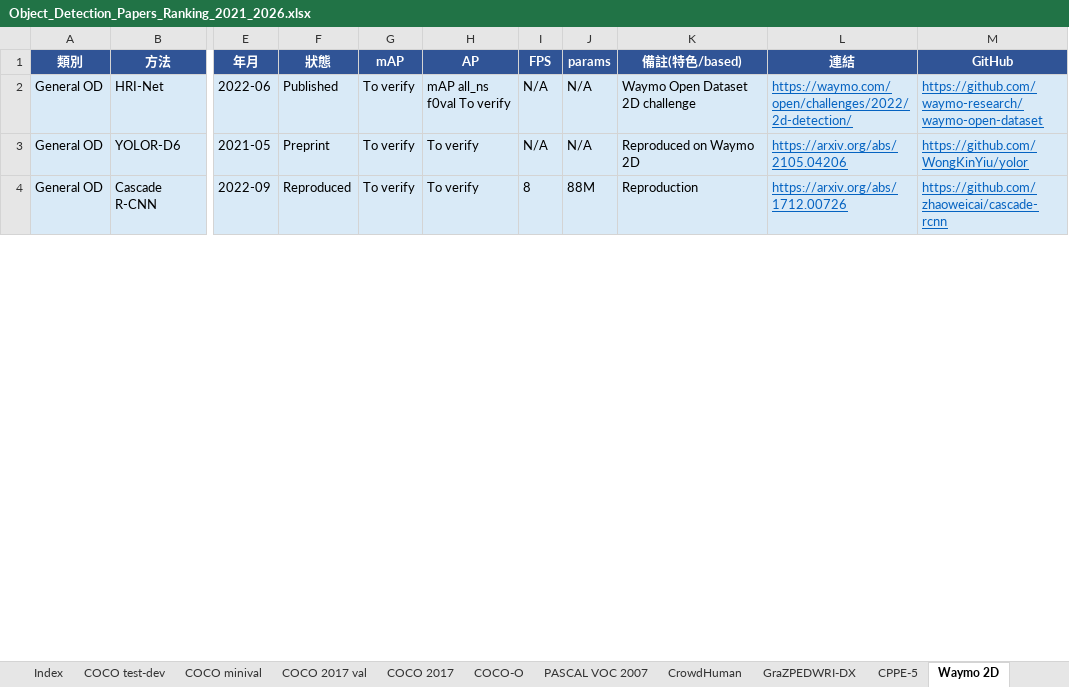
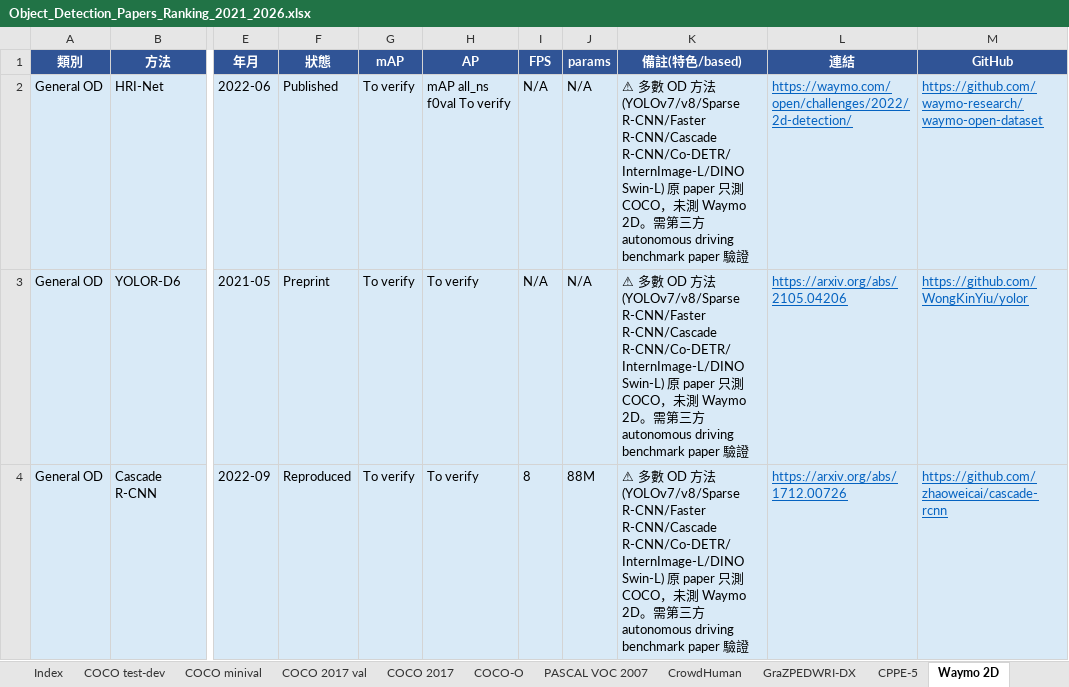
Before and after one commit to 112378074/NTUT-IVI-Lab--SOTA-Literature-Viewer, an Excel workbook: Object_Detection_Papers_Ranking_2021_2026.xlsx, sheet Waymo 2D, drawn as a sheet; only a part is shown, gaps mark what is left out; values as stored, in another font and other column widths than the file's, no borders; the diff covers the shown part only; the diff names each change by its address in the sheet, - before the commit and + after, or states it on an @@ line.

```diff
--- a/Object_Detection_Papers_Ranking_2021_2026.xlsx (sheet Waymo 2D)
+++ b/Object_Detection_Papers_Ranking_2021_2026.xlsx (sheet Waymo 2D)
-K2 (備註(特色/based)): Waymo Open Dataset 2D challenge
+K2 (備註(特色/based)): ⚠ 多數 OD 方法 (YOLOv7/v8/Sparse R-CNN/Faster R-CNN/Cascade R-CNN/Co-DETR/InternImage-L/DINO Swin-L) 原 paper 只測 COCO，未測 Waymo 2D。需第三方 autonomous driving benchmark paper 驗證
-K3 (備註(特色/based)): Reproduced on Waymo 2D
+K3 (備註(特色/based)): ⚠ 多數 OD 方法 (YOLOv7/v8/Sparse R-CNN/Faster R-CNN/Cascade R-CNN/Co-DETR/InternImage-L/DINO Swin-L) 原 paper 只測 COCO，未測 Waymo 2D。需第三方 autonomous driving benchmark paper 驗證
-K4 (備註(特色/based)): Reproduction
+K4 (備註(特色/based)): ⚠ 多數 OD 方法 (YOLOv7/v8/Sparse R-CNN/Faster R-CNN/Cascade R-CNN/Co-DETR/InternImage-L/DINO Swin-L) 原 paper 只測 COCO，未測 Waymo 2D。需第三方 autonomous driving benchmark paper 驗證
```
Also changed, not shown: 8 edited cells elsewhere in this sheet, sheet GraZPEDWRI-DX, sheet CAMO-FS, sheet CPPE-5, 2 other files.
